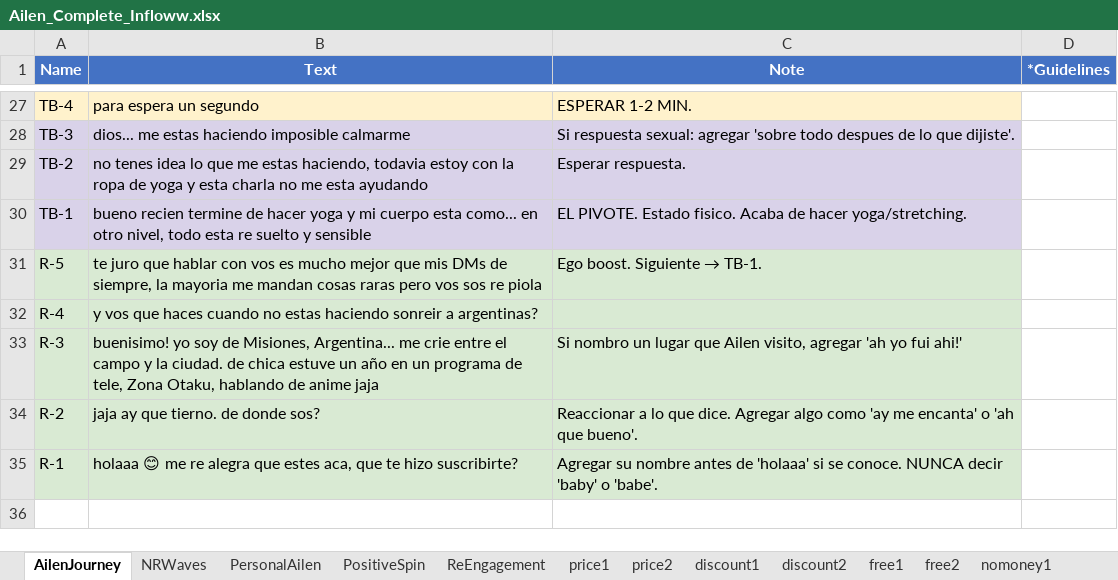
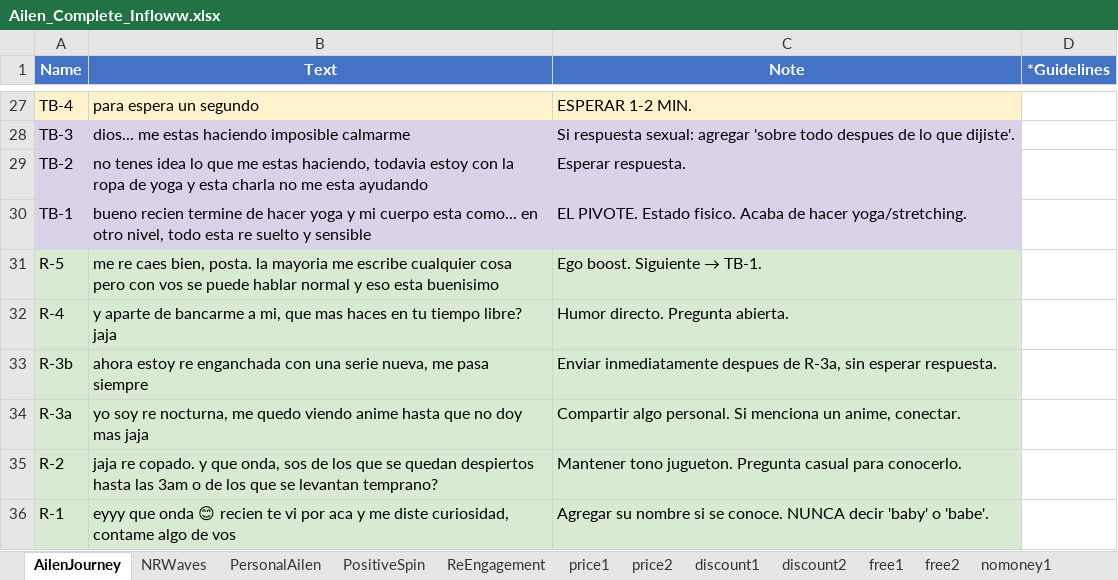
Before and after one commit to carlosribasgomez/cw-esp-scripts, an Excel workbook: ailen-free/Ailen_Complete_Infloww.xlsx, sheet AilenJourney, drawn as a sheet; only a part is shown, gaps mark what is left out; values as stored, in another font and other column widths than the file's, no borders; removed rows and columns are numbered as before the commit, all else as after; the diff names each change by its address in the sheet, - before the commit and + after, or states it on an @@ line.

```diff
--- a/ailen-free/Ailen_Complete_Infloww.xlsx (sheet AilenJourney)
+++ b/ailen-free/Ailen_Complete_Infloww.xlsx (sheet AilenJourney)
-B31 (Text): te juro que hablar con vos es mucho mejor que mis DMs de siempre, la mayoria me mandan cosas raras pero vos sos re piola
+B31 (Text): me re caes bien, posta. la mayoria me escribe cualquier cosa pero con vos se puede hablar normal y eso esta buenisimo
-B32 (Text): y vos que haces cuando no estas haciendo sonreir a argentinas?
+B32 (Text): y aparte de bancarme a mi, que mas haces en tu tiempo libre? jaja
-C32 (Note): (empty)
+C32 (Note): Humor directo. Pregunta abierta.
-row 33: R-3 | buenisimo! yo soy de Misiones, Argentina... me crie entre el campo y la ciudad. de chica estuve un año en un programa de tele, Zona Otaku, hablando de anime jaja | Si nombro un lugar que Ailen visito, agregar 'ah yo fui ahi!'
+row 33: R-3b | ahora estoy re enganchada con una serie nueva, me pasa siempre | Enviar inmediatamente despues de R-3a, sin esperar respuesta.
+row 34: R-3a | yo soy re nocturna, me quedo viendo anime hasta que no doy mas jaja | Compartir algo personal. Si menciona un anime, conectar.
-B35 (Text): jaja ay que tierno. de donde sos?
+B35 (Text): jaja re copado. y que onda, sos de los que se quedan despiertos hasta las 3am o de los que se levantan temprano?
-C35 (Note): Reaccionar a lo que dice. Agregar algo como 'ay me encanta' o 'ah que bueno'.
+C35 (Note): Mantener tono jugueton. Pregunta casual para conocerlo.
-B36 (Text): holaaa 😊 me re alegra que estes aca, que te hizo suscribirte?
+B36 (Text): eyyy que onda 😊 recien te vi por aca y me diste curiosidad, contame algo de vos
-C36 (Note): …su nombre antes de 'holaaa' si se…
+C36 (Note): …su nombre si se…
```
Also changed, not shown: dari-urdaneta/Dari_Complete_Infloww.xlsx, 5 other files.
